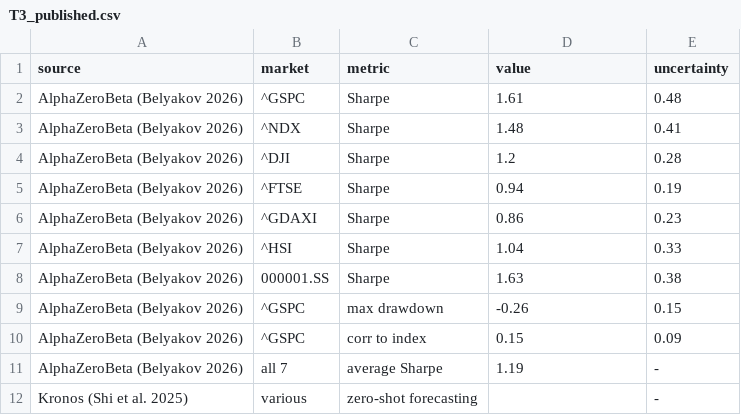
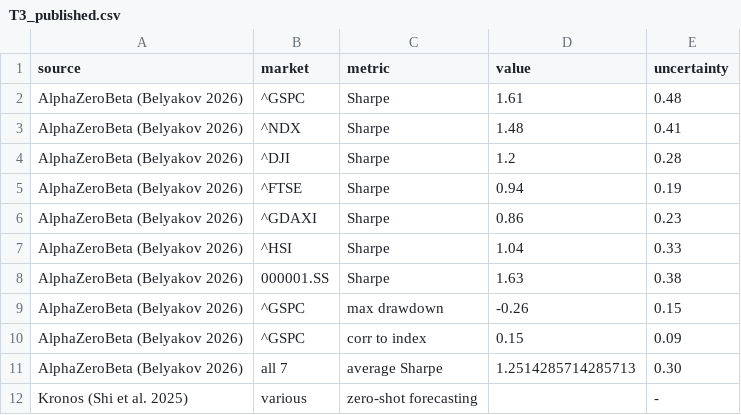
Before and after one commit to DeathSurfing/kronos-vs-alphazerobeta, a CSV file: results/tables/T3_published.csv, drawn as a sheet.

Commit message:
Fix published average Sharpe (1.25, computed not typed) and include Table 3
- Table 3 (published results) was generated but never \input into the paper
- Average Sharpe corrected from a typed 1.19 to the computed mean 1.251 of the
  seven published per-market values
- Both tables now derive from results/tables, so neither can drift again

```diff
--- a/results/tables/T3_published.csv
+++ b/results/tables/T3_published.csv
@@ -10,3 +10,3 @@ AlphaZeroBeta (Belyakov 2026),^GSPC,max drawdown,-0.26,0.15
 AlphaZeroBeta (Belyakov 2026),^GSPC,corr to index,0.15,0.09
-AlphaZeroBeta (Belyakov 2026),all 7,average Sharpe,1.19,-
+AlphaZeroBeta (Belyakov 2026),all 7,average Sharpe,1.2514285714285713,0.30
 Kronos (Shi et al. 2025),various,zero-shot forecasting,,-
```
Also changed, not shown: 6 other files.
